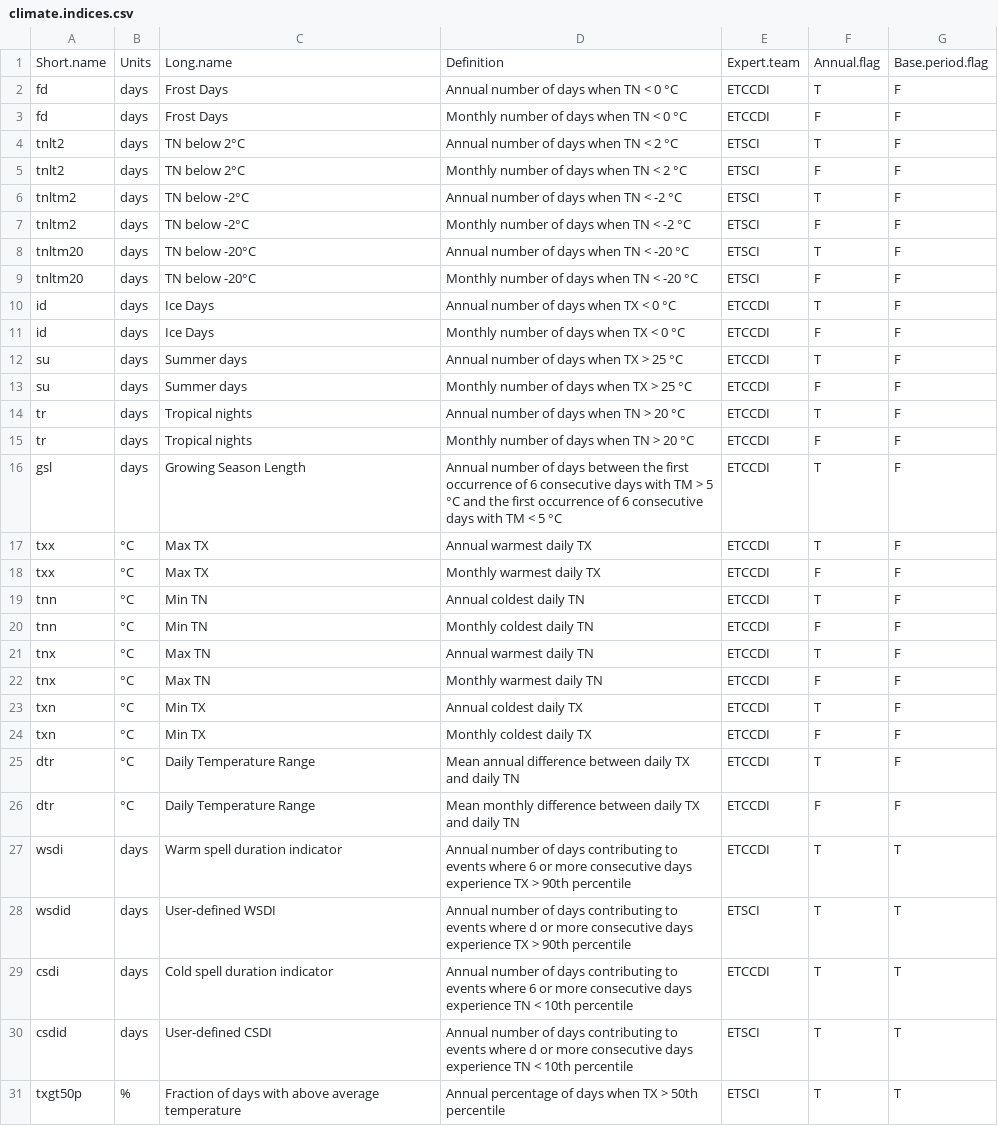
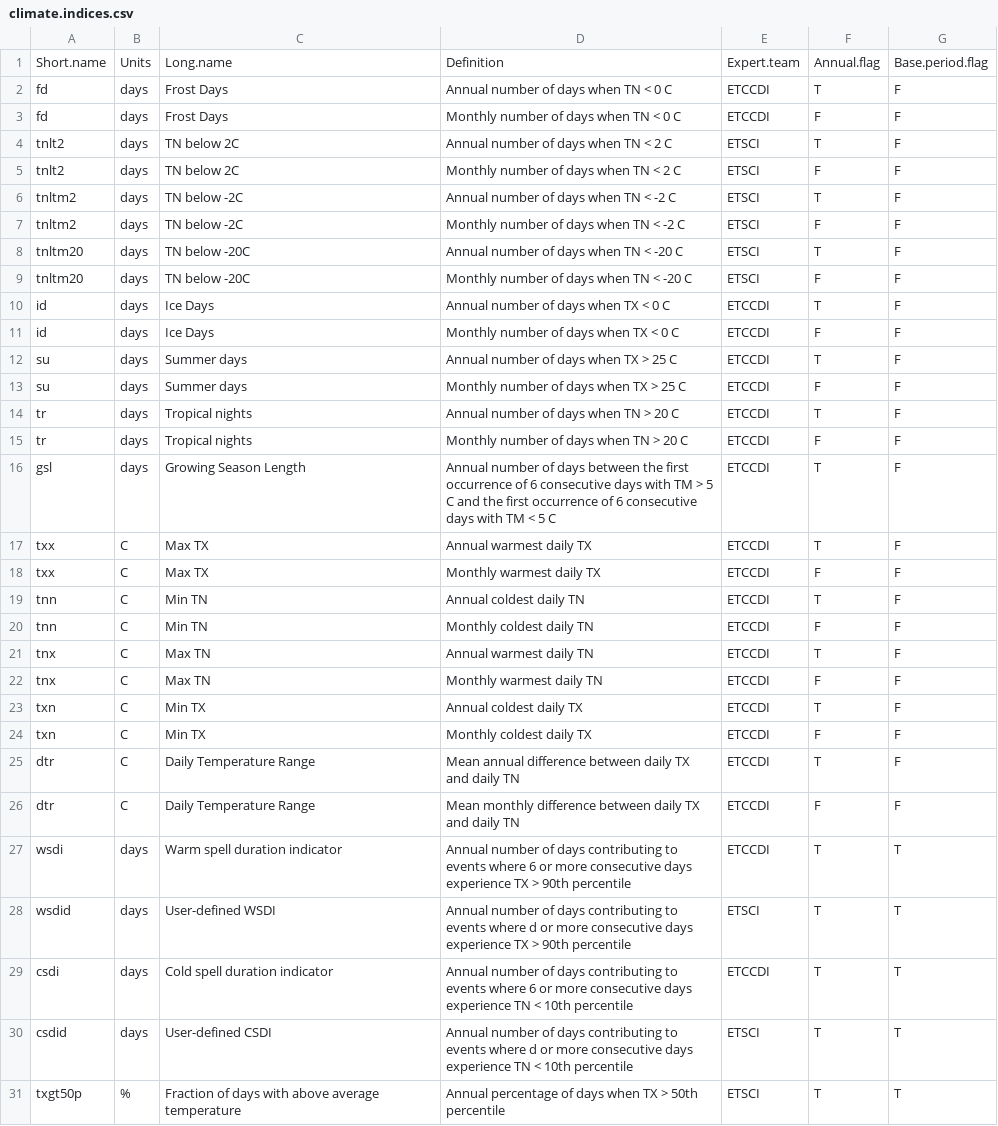
Before and after one commit to ARCCSS-extremes/climpact2, a CSV file: ancillary/climate.indices.csv, drawn as a sheet; only a part is shown; the diff covers the shown part only.

Commit message:
climate.indices.csv - removed badly interpreted degree symbols
climpact2.batch.stations.r - tried to clear lists from prior runs

```diff
--- a/ancillary/climate.indices.csv
+++ b/ancillary/climate.indices.csv
@@ -1,27 +1,27 @@
 Short.name	Units	Long.name	Definition	Expert.team	Annual.flag	Base.period.flag
-fd	days	Frost Days	Annual number of days when TN < 0 °C	ETCCDI	T	F
-fd	days	Frost Days	Monthly number of days when TN < 0 °C	ETCCDI	F	F
-tnlt2	days	TN below 2°C	Annual number of days when TN < 2 °C	ETSCI	T	F
-tnlt2	days	TN below 2°C	Monthly number of days when TN < 2 °C	ETSCI	F	F
-tnltm2	days	TN below -2°C	Annual number of days when TN < -2 °C	ETSCI	T	F
-tnltm2	days	TN below -2°C	Monthly number of days when TN < -2 °C	ETSCI	F	F
-tnltm20	days	TN below -20°C	Annual number of days when TN < -20 °C	ETSCI	T	F
-tnltm20	days	TN below -20°C	Monthly number of days when TN < -20 °C	ETSCI	F	F
-id	days	Ice Days	Annual number of days when TX < 0 °C	ETCCDI	T	F
-id	days	Ice Days	Monthly number of days when TX < 0 °C	ETCCDI	F	F
-su	days	Summer days	Annual number of days when TX > 25 °C	ETCCDI	T	F
-su	days	Summer days	Monthly number of days when TX > 25 °C	ETCCDI	F	F
-tr	days	Tropical nights	Annual number of days when TN > 20 °C	ETCCDI	T	F
-tr	days	Tropical nights	Monthly number of days when TN > 20 °C	ETCCDI	F	F
-gsl	days	Growing Season Length	Annual number of days between the first occurrence of 6 consecutive days with TM > 5 °C and the first occurrence of 6 consecutive days with TM < 5 °C	ETCCDI	T	F
-txx	°C	Max TX	Annual warmest daily TX	ETCCDI	T	F
-txx	°C	Max TX	Monthly warmest daily TX	ETCCDI	F	F
-tnn	°C	Min TN	Annual coldest daily TN	ETCCDI	T	F
-tnn	°C	Min TN	Monthly coldest daily TN	ETCCDI	F	F
-tnx	°C	Max TN	Annual warmest daily TN	ETCCDI	T	F
-tnx	°C	Max TN	Monthly warmest daily TN	ETCCDI	F	F
-txn	°C	Min TX	Annual coldest daily TX	ETCCDI	T	F
-txn	°C	Min TX	Monthly coldest daily TX	ETCCDI	F	F
-dtr	°C	Daily Temperature Range	Mean annual difference between daily TX and daily TN	ETCCDI	T	F
-dtr	°C	Daily Temperature Range	Mean monthly difference between daily TX and daily TN	ETCCDI	F	F
+fd	days	Frost Days	Annual number of days when TN < 0 C	ETCCDI	T	F
+fd	days	Frost Days	Monthly number of days when TN < 0 C	ETCCDI	F	F
+tnlt2	days	TN below 2C	Annual number of days when TN < 2 C	ETSCI	T	F
+tnlt2	days	TN below 2C	Monthly number of days when TN < 2 C	ETSCI	F	F
+tnltm2	days	TN below -2C	Annual number of days when TN < -2 C	ETSCI	T	F
+tnltm2	days	TN below -2C	Monthly number of days when TN < -2 C	ETSCI	F	F
+tnltm20	days	TN below -20C	Annual number of days when TN < -20 C	ETSCI	T	F
+tnltm20	days	TN below -20C	Monthly number of days when TN < -20 C	ETSCI	F	F
+id	days	Ice Days	Annual number of days when TX < 0 C	ETCCDI	T	F
+id	days	Ice Days	Monthly number of days when TX < 0 C	ETCCDI	F	F
+su	days	Summer days	Annual number of days when TX > 25 C	ETCCDI	T	F
+su	days	Summer days	Monthly number of days when TX > 25 C	ETCCDI	F	F
+tr	days	Tropical nights	Annual number of days when TN > 20 C	ETCCDI	T	F
+tr	days	Tropical nights	Monthly number of days when TN > 20 C	ETCCDI	F	F
+gsl	days	Growing Season Length	Annual number of days between the first occurrence of 6 consecutive days with TM > 5 C and the first occurrence of 6 consecutive days with TM < 5 C	ETCCDI	T	F
+txx	C	Max TX	Annual warmest daily TX	ETCCDI	T	F
+txx	C	Max TX	Monthly warmest daily TX	ETCCDI	F	F
+tnn	C	Min TN	Annual coldest daily TN	ETCCDI	T	F
+tnn	C	Min TN	Monthly coldest daily TN	ETCCDI	F	F
+tnx	C	Max TN	Annual warmest daily TN	ETCCDI	T	F
+tnx	C	Max TN	Monthly warmest daily TN	ETCCDI	F	F
+txn	C	Min TX	Annual coldest daily TX	ETCCDI	T	F
+txn	C	Min TX	Monthly coldest daily TX	ETCCDI	F	F
+dtr	C	Daily Temperature Range	Mean annual difference between daily TX and daily TN	ETCCDI	T	F
+dtr	C	Daily Temperature Range	Mean monthly difference between daily TX and daily TN	ETCCDI	F	F
 wsdi	days	Warm spell duration indicator	Annual number of days contributing to events where 6 or more consecutive days experience TX > 90th percentile	ETCCDI	T	T
```
Also changed, not shown: 31 edited cells elsewhere in this file, 1 other file.
